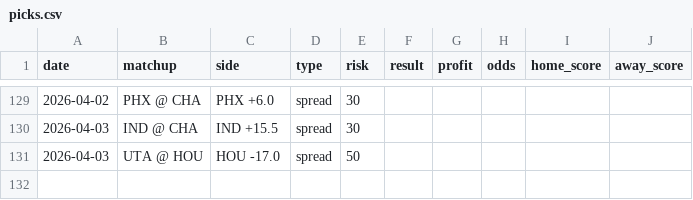
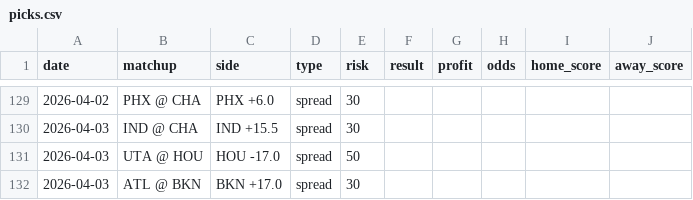
Before and after one commit to jack-more/nbasim, a CSV file: data/picks.csv, drawn as a sheet; only a part is shown, gaps mark what is left out.

```diff
--- a/data/picks.csv
+++ b/data/picks.csv
@@ -131 +131,2 @@ date,matchup,side,type,risk,result,profit,odds,home_score,away_score
 2026-04-03,UTA @ HOU,HOU -17.0,spread,50,,,,,
+2026-04-03,ATL @ BKN,BKN +17.0,spread,30,,,,,
```
Also changed, not shown: 6 other files.
